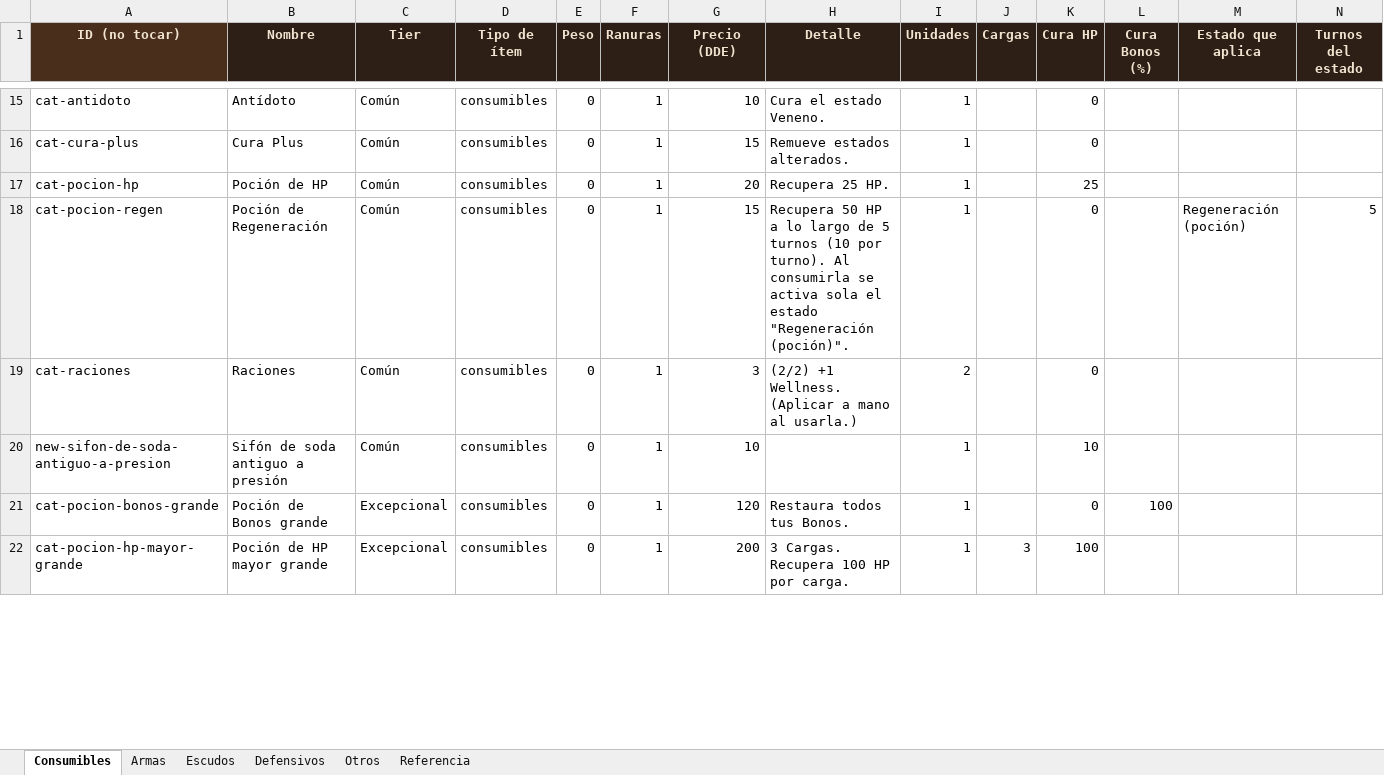
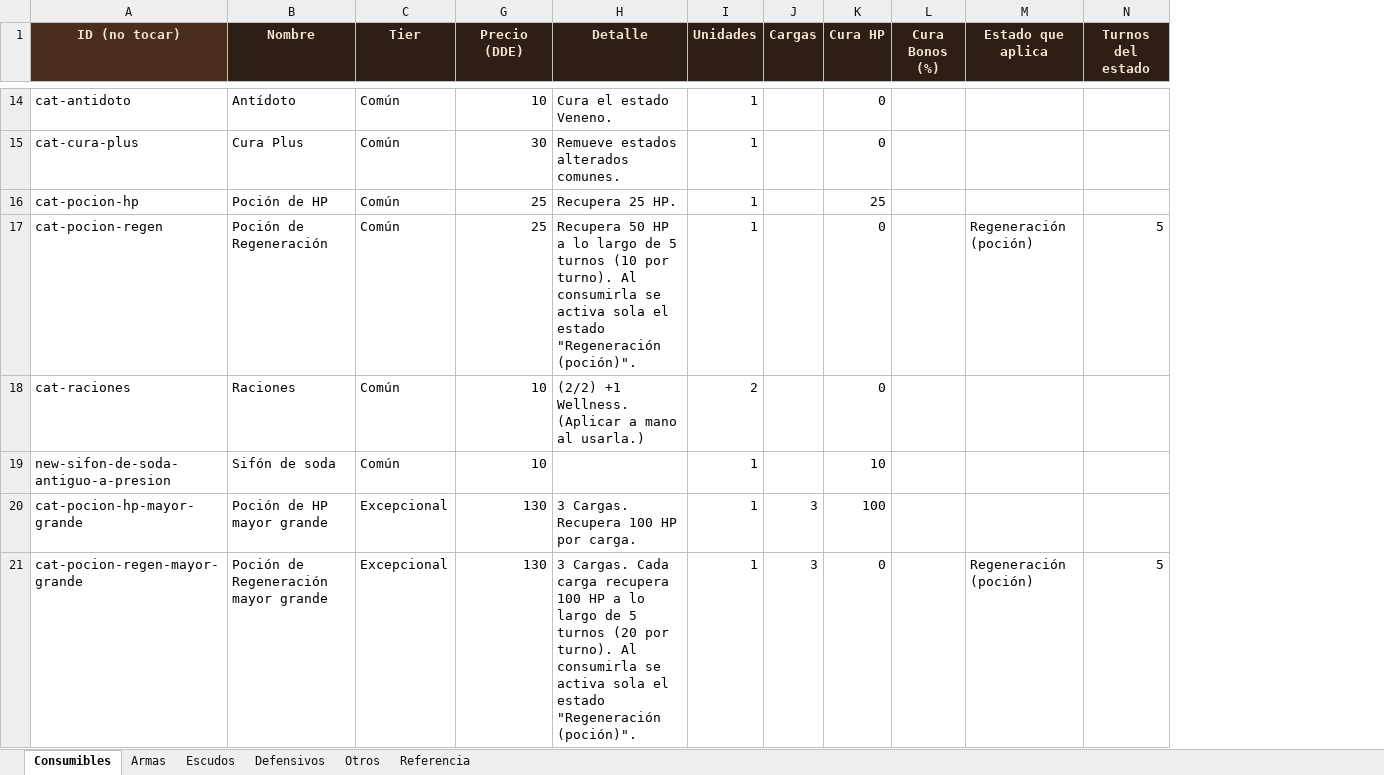
Before and after one commit to elsauloel/rolpintoista, an Excel workbook: assets/catalogo.xlsx, sheet Consumibles, drawn as a sheet; only a part is shown, gaps mark what is left out; values as stored, in another font and other column widths than the file's, no borders; charts and pictures not drawn; removed rows and columns are numbered as before the commit, all else as after; rows hold the shown columns only; the diff covers the shown part only; the diff names each change by its address in the sheet, - before the commit and + after, or states it on an @@ line.

Commit message:
Catálogo: importar la actualización del Excel (134 ítems)
Entran 18 ítems nuevos, salen 10 y se ajustan 47 —precios, tiers y
modificadores—. Aparecen los primeros Legendarios (Guanteletes de
adamantium, Guantes de piel de unicornio) y sube a 8 la cuenta de
Excepcionales, con un arma entre ellos.

Correcciones al importar: seis armas decían "Buena calidad" con minúscula
y no habrían entrado en ninguna rareza; tres armas nuevas iban sin tipo y
quedan como arma de una mano; un modificador decía "Int" en vez de "int";
y el "Bloqueo +1" del Hacha de batalla pasa de texto a modificador. Lo
que en Guantes de piel de troll describía una regeneración se quedó en el
detalle: no hay un stat para eso.

Se reescriben los tres catálogos (ficha, gm-tools y vendor-generator) y
se conservan las 42 imágenes que seguían teniendo dueño.

El .txt sale del repo: la fuente ahora es el Excel.

```diff
--- a/assets/catalogo.xlsx (sheet Consumibles)
+++ b/assets/catalogo.xlsx (sheet Consumibles)
@@ column D (Tipo de ítem) hidden, rows 15-20: all consumibles; row 22: consumibles @@
@@ column E (Peso) hidden, rows 15-20: all 0; row 22: 0 @@
@@ column F (Ranuras) hidden, rows 15-20: all 1; row 22: 1 @@
-G15 (Precio (DDE)): 15
+G15 (Precio (DDE)): 30
-H15 (Detalle): Remueve estados alterados.
+H15 (Detalle): Remueve estados alterados comunes.
-G16 (Precio (DDE)): 20
+G16 (Precio (DDE)): 25
-G17 (Precio (DDE)): 15
+G17 (Precio (DDE)): 25
-G18 (Precio (DDE)): 3
+G18 (Precio (DDE)): 10
-B19 (Nombre): Sifón de soda antiguo a presión
+B19 (Nombre): Sifón de soda
-row 21: cat-pocion-bonos-grande | Poción de Bonos grande | Excepcional | consumibles | 0 | 1 | 120 | Restaura todos tus Bonos. | 1 |  | 0 | 100
-G20 (Precio (DDE)): 200
+G20 (Precio (DDE)): 130
+row 21: cat-pocion-regen-mayor-grande | Poción de Regeneración mayor grande | Excepcional | 130 | 3 Cargas. Cada carga recupera 100 HP a lo largo de 5 turnos (20 por turno). Al consumirla se activa sola el estado "Regeneración (poción)". | 1 | 3 | 0 |  | Regeneración (poción) | 5
```
Also changed, not shown: 7 added rows, 6 removed rows and 7 edited cells elsewhere in this sheet, sheet Armas, sheet Defensivos, charts or pictures, 4 other files.
